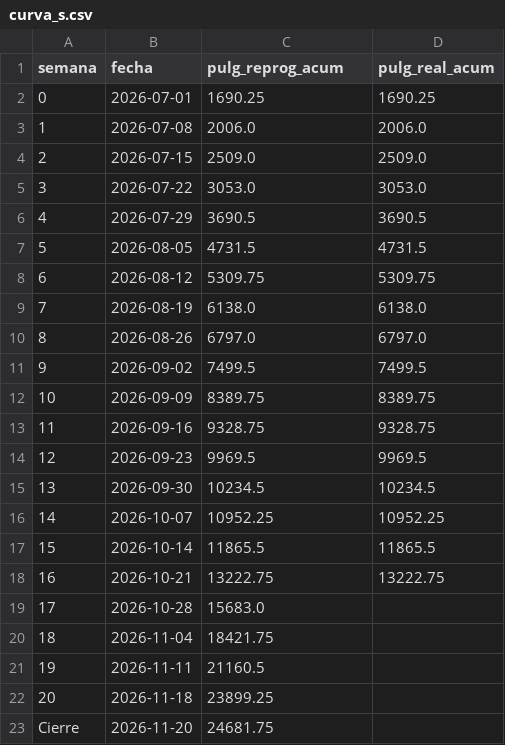
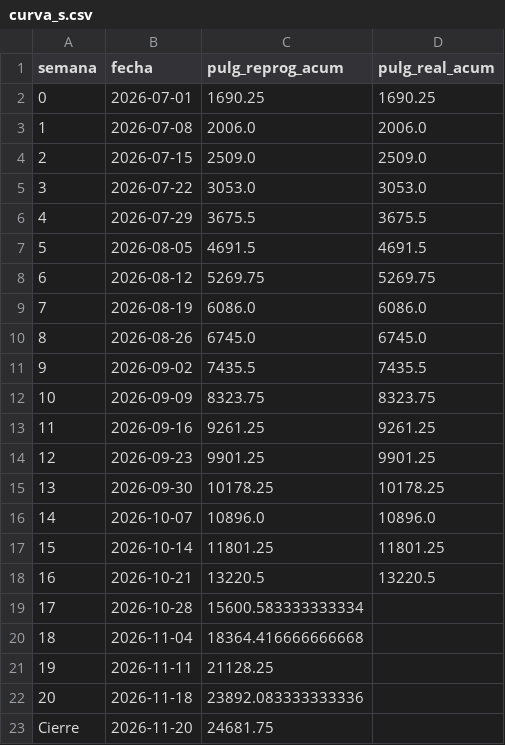
Before and after one commit to jgaspar19942108-ui/tablero-soldadores-papan, a CSV file: datos/curva_s.csv, drawn as a sheet.

```diff
--- a/datos/curva_s.csv
+++ b/datos/curva_s.csv
@@ -5,19 +5,19 @@ semana,fecha,pulg_reprog_acum,pulg_real_acum
 3,2026-07-22,3053.0,3053.0
-4,2026-07-29,3690.5,3690.5
-5,2026-08-05,4731.5,4731.5
-6,2026-08-12,5309.75,5309.75
-7,2026-08-19,6138.0,6138.0
-8,2026-08-26,6797.0,6797.0
-9,2026-09-02,7499.5,7499.5
-10,2026-09-09,8389.75,8389.75
-11,2026-09-16,9328.75,9328.75
-12,2026-09-23,9969.5,9969.5
-13,2026-09-30,10234.5,10234.5
-14,2026-10-07,10952.25,10952.25
-15,2026-10-14,11865.5,11865.5
-16,2026-10-21,13222.75,13222.75
-17,2026-10-28,15683.0,
-18,2026-11-04,18421.75,
-19,2026-11-11,21160.5,
-20,2026-11-18,23899.25,
+4,2026-07-29,3675.5,3675.5
+5,2026-08-05,4691.5,4691.5
+6,2026-08-12,5269.75,5269.75
+7,2026-08-19,6086.0,6086.0
+8,2026-08-26,6745.0,6745.0
+9,2026-09-02,7435.5,7435.5
+10,2026-09-09,8323.75,8323.75
+11,2026-09-16,9261.25,9261.25
+12,2026-09-23,9901.25,9901.25
+13,2026-09-30,10178.25,10178.25
+14,2026-10-07,10896.0,10896.0
+15,2026-10-14,11801.25,11801.25
+16,2026-10-21,13220.5,13220.5
+17,2026-10-28,15600.583333333334,
+18,2026-11-04,18364.416666666668,
+19,2026-11-11,21128.25,
+20,2026-11-18,23892.083333333336,
 Cierre,2026-11-20,24681.75,
```
Also changed, not shown: datos/juntas.csv, datos/personal.csv, 1 other file.
